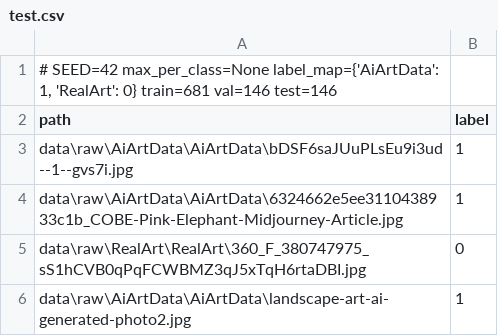
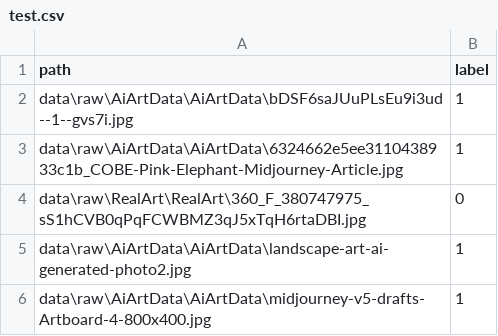
Before and after one commit to zayn-zeny/VisionGuard, a CSV file: data/splits/test.csv, drawn as a sheet; only a part is shown; the shorter side is filled out with more unchanged rows; the diff names each change by its address in the sheet, - before the commit and + after, or states it on an @@ line.

```diff
--- a/data/splits/test.csv
+++ b/data/splits/test.csv
-row 1: # SEED=42 max_per_class=None label_map={'AiArtData': 1, 'RealArt': 0} train=681 val=146 test=146
```
Also changed, not shown: data/splits/train.csv, data/splits/val.csv, 16 other files.
